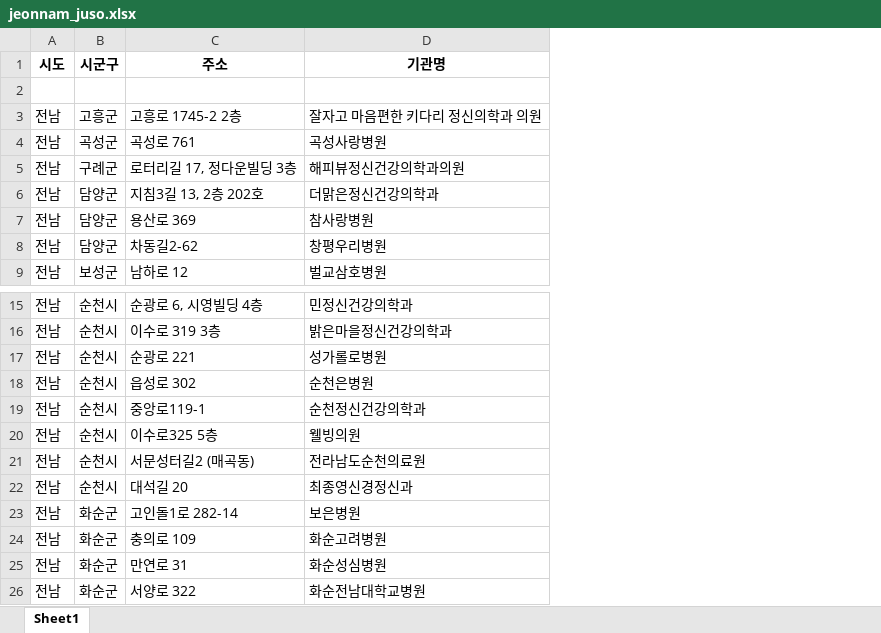
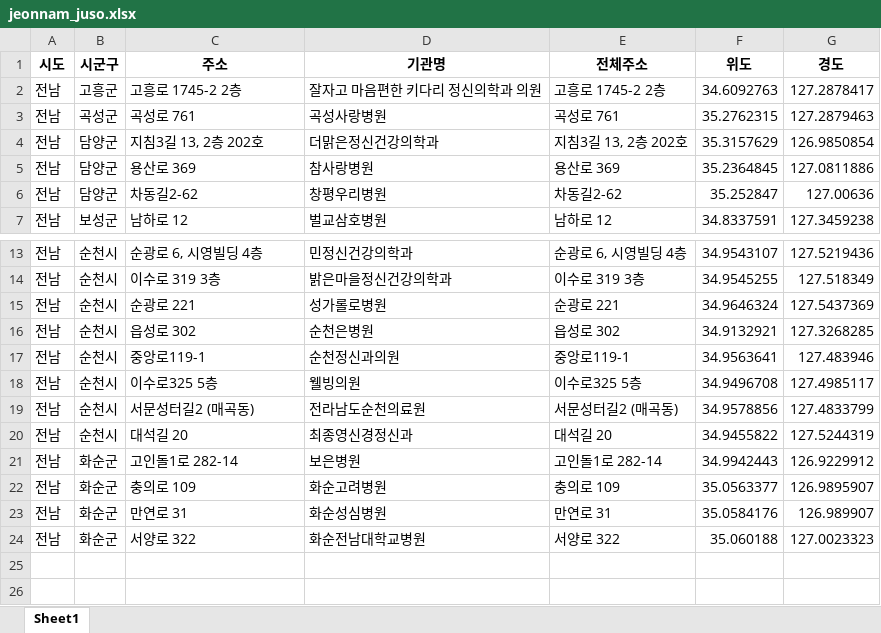
Before and after one commit to fishesand/datajournalism_team4, an Excel workbook: data/jeonnam_juso.xlsx, sheet Sheet1, drawn as a sheet; only a part is shown, gaps mark what is left out; values as stored, in another font and other column widths than the file's, no borders; removed rows and columns are numbered as before the commit, all else as after; the diff names each change by its address in the sheet, - before the commit and + after, or states it on an @@ line.

```diff
--- a/data/jeonnam_juso.xlsx (sheet Sheet1)
+++ b/data/jeonnam_juso.xlsx (sheet Sheet1)
+column E (전체주소), rows 2-7: 고흥로 1745-2 2층 | 곡성로 761 | 지침3길 13, 2층 202호 | 용산로 369 | 차동길2-62 | 남하로 12; rows 13-24: 순광로 6, 시영빌딩 4층 | 이수로 319 3층 | 순광로 221 | 읍성로 302 | 중앙로119-1 | 이수로325 5층 | 서문성터길2 (매곡동) | 대석길 20 | 고인돌1로 282-14 | 충의로 109 | 만연로 31 | 서양로 322
+column F (위도), rows 2-7: 34.6092763 | 35.2762315 | 35.3157629 | 35.2364845 | 35.252847 | 34.8337591; rows 13-24: 34.9543107 | 34.9545255 | 34.9646324 | 34.9132921 | 34.9563641 | 34.9496708 | 34.9578856 | 34.9455822 | 34.9942443 | 35.0563377 | 35.0584176 | 35.060188
+column G (경도), rows 2-7: 127.2878417 | 127.2879463 | 126.9850854 | 127.0811886 | 127.00636 | 127.3459238; rows 13-24: 127.5219436 | 127.518349 | 127.5437369 | 127.3268285 | 127.483946 | 127.4985117 | 127.4833799 | 127.5244319 | 126.9229912 | 126.9895907 | 126.989907 | 127.0023323
-row 2: (empty)
-row 5: 전남 | 구례군 | 로터리길 17, 정다운빌딩 3층 | 해피뷰정신건강의학과의원
-D17 (기관명): 순천정신건강의학과
+D17 (기관명): 순천정신과의원
```
Also changed, not shown: 2 other files.
